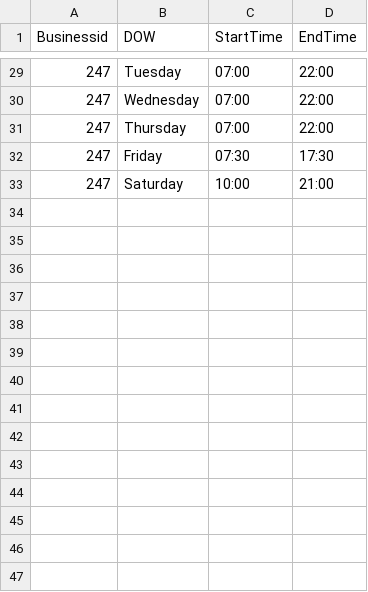
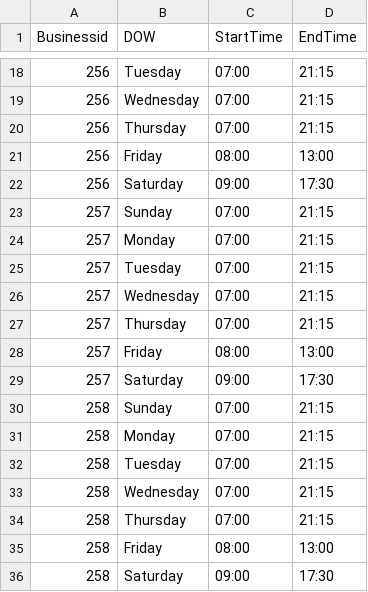
Before and after one commit to mikimakmel/Simpliify, a CSV file: data/availability.csv, drawn as a sheet; only a part is shown, gaps mark what is left out; the diff covers the shown part only.

```diff
--- a/data/availability.csv
+++ b/data/availability.csv
@@ -29,5 +18,19 @@ Businessid;DOW;StartTime;EndTime
-247;Tuesday;07:00;22:00
-247;Wednesday;07:00;22:00
-247;Thursday;07:00;22:00
-247;Friday;07:30;17:30
-247;Saturday;10:00;21:00
+256;Tuesday;07:00;21:15
+256;Wednesday;07:00;21:15
+256;Thursday;07:00;21:15
+256;Friday;08:00;13:00
+256;Saturday;09:00;17:30
+257;Sunday;07:00;21:15
+257;Monday;07:00;21:15
+257;Tuesday;07:00;21:15
+257;Wednesday;07:00;21:15
+257;Thursday;07:00;21:15
+257;Friday;08:00;13:00
+257;Saturday;09:00;17:30
+258;Sunday;07:00;21:15
+258;Monday;07:00;21:15
+258;Tuesday;07:00;21:15
+258;Wednesday;07:00;21:15
+258;Thursday;07:00;21:15
+258;Friday;08:00;13:00
+258;Saturday;09:00;17:30
```
Also changed, not shown: 3 added rows, 14 removed rows and 20 edited cells elsewhere in this file, data/carousel.csv, data/service.csv, 4 other files.
